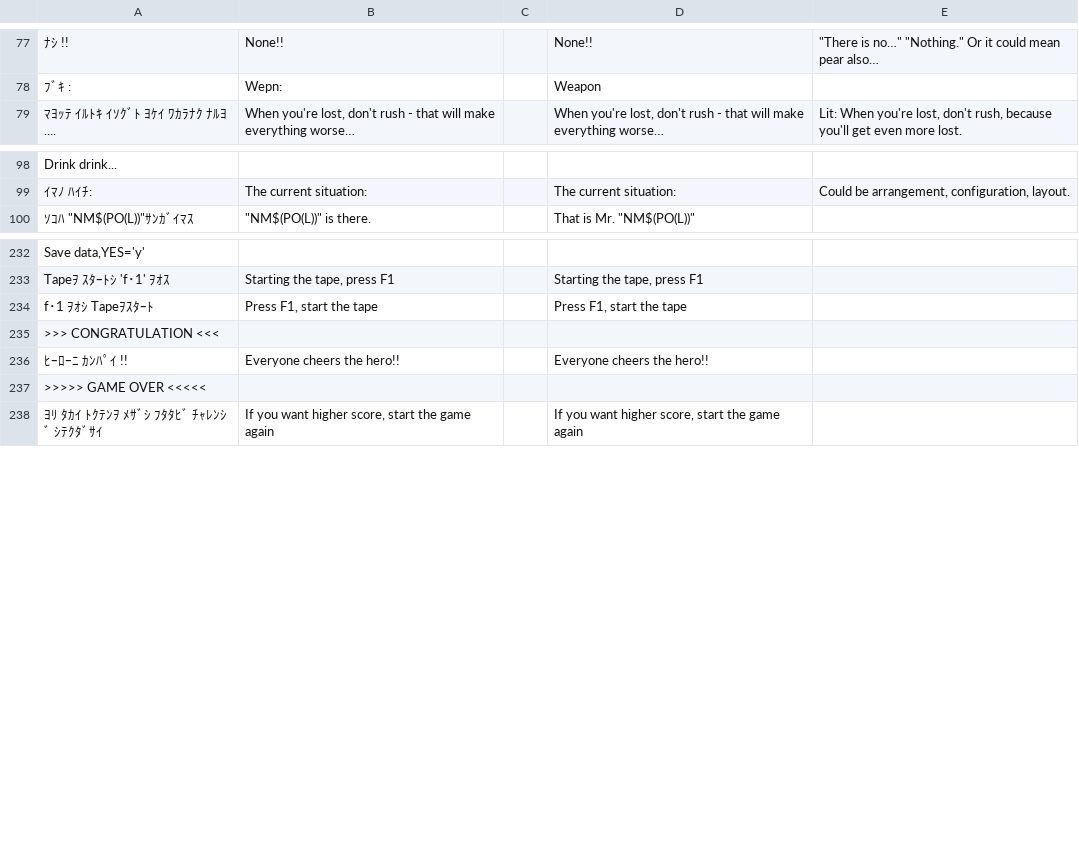
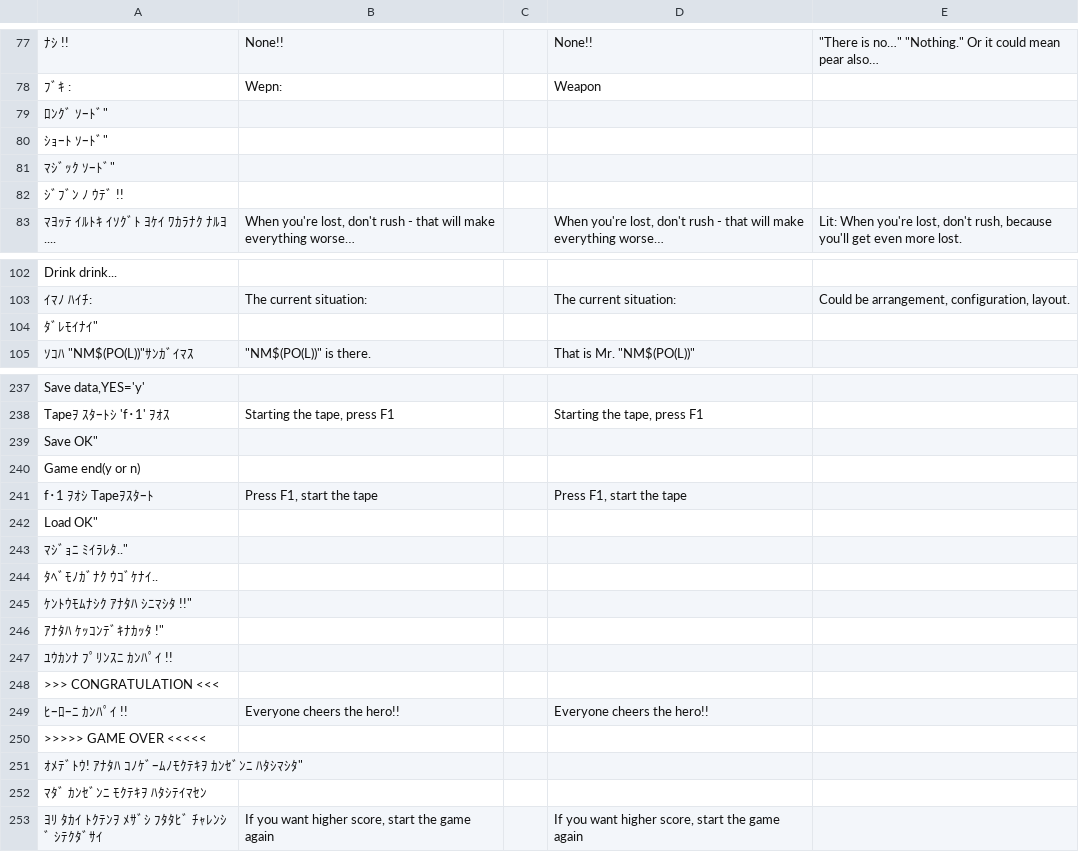
Before and after one commit to nleseul/dragon_and_princess_pc88_trans, a CSV file: csv/gametext.csv, drawn as a sheet; only a part is shown, gaps mark what is left out; the diff names each change by its address in the sheet, - before the commit and + after, or states it on an @@ line.

Commit message:
Even more text detection... mostly game over text.

```diff
--- a/csv/gametext.csv
+++ b/csv/gametext.csv
+row 79: ﾛﾝｸﾞ ｿｰﾄﾞ"
+row 80: ｼｮｰﾄ ｿｰﾄﾞ"
+row 81: ﾏｼﾞｯｸ ｿｰﾄﾞ"
+row 82: ｼﾞﾌﾞﾝ ﾉ ｳﾃﾞ !!
+row 104: ﾀﾞﾚﾓｲﾅｲ"
+row 239: Save OK"
+row 240: Game end(y or n)
+row 242: Load OK"
+row 243: ﾏｼﾞｮﾆ ﾐｲﾗﾚﾀ.."
+row 244: ﾀﾍﾞﾓﾉｶﾞﾅｸ ｳｺﾞｹﾅｲ..
+row 245: ｹﾝﾄｳﾓﾑﾅｼｸ ｱﾅﾀﾊ ｼﾆﾏｼﾀ !!"
+row 246: ｱﾅﾀﾊ ｹｯｺﾝﾃﾞｷﾅｶｯﾀ !"
+row 247: ﾕｳｶﾝﾅ ﾌﾟﾘﾝｽﾆ ｶﾝﾊﾟｲ !!
+row 251: ｵﾒﾃﾞﾄｳ! ｱﾅﾀﾊ ｺﾉｹﾞｰﾑﾉﾓｸﾃｷｦ ｶﾝｾﾞﾝﾆ ﾊﾀｼﾏｼﾀ"
+row 252: ﾏﾀﾞ ｶﾝｾﾞﾝﾆ ﾓｸﾃｷｦ ﾊﾀｼﾃｲﾏｾﾝ
```
Also changed, not shown: 1 other file.
